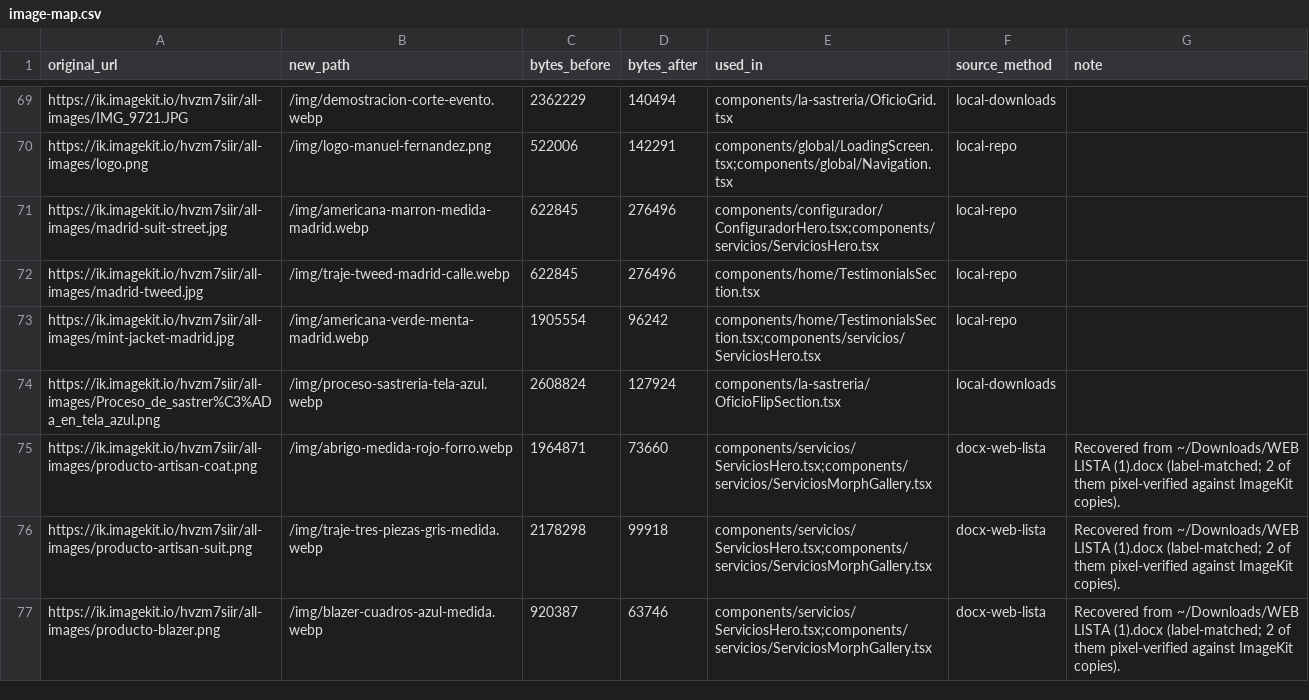
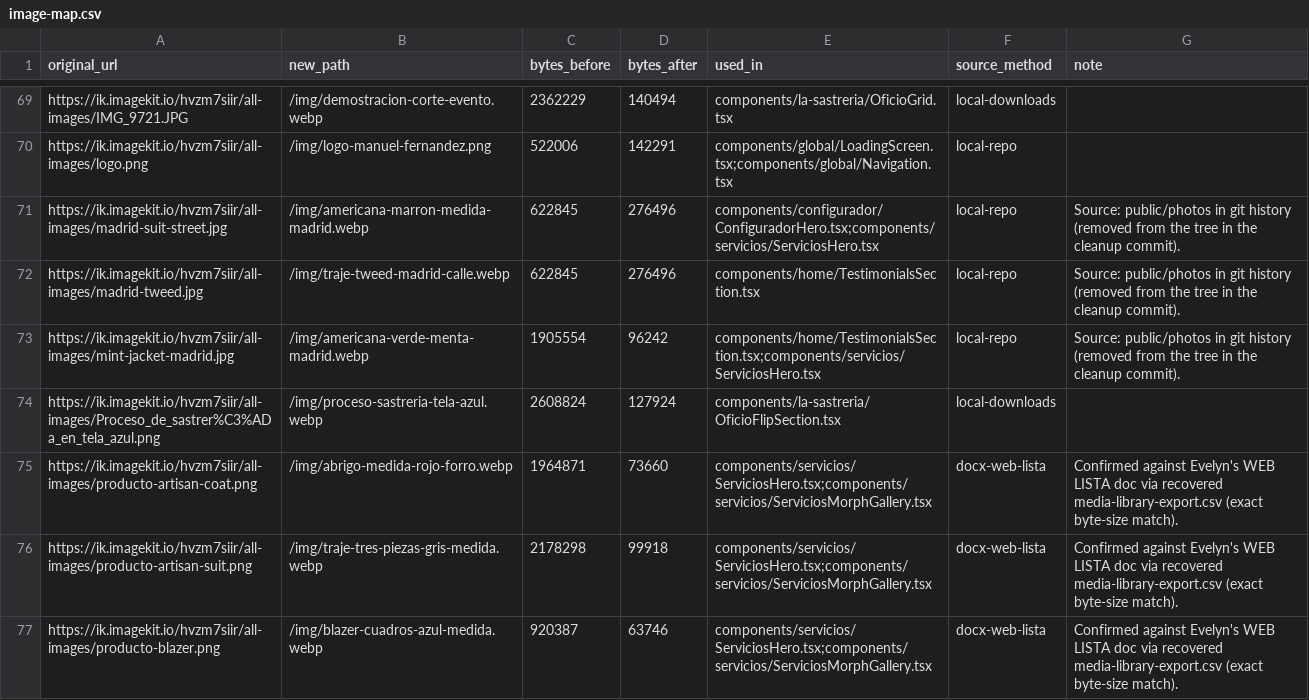
Before and after one commit to RyvoDigital/sastreria-manuel-fernandez, a CSV file: image-map.csv, drawn as a sheet; only a part is shown, gaps mark what is left out; the diff covers the shown part only.

```diff
--- a/image-map.csv
+++ b/image-map.csv
@@ -70,8 +70,8 @@ original_url,new_path,bytes_before,bytes_after,used_in,source_method,note
 "https://ik.imagekit.io/hvzm7siir/all-images/logo.png","/img/logo-manuel-fernandez.png","522006","142291","components/global/LoadingScreen.tsx;components/global/Navigation.tsx","local-repo",""
-"https://ik.imagekit.io/hvzm7siir/all-images/madrid-suit-street.jpg","/img/americana-marron-medida-madrid.webp","622845","276496","components/configurador/ConfiguradorHero.tsx;components/servicios/ServiciosHero.tsx","local-repo",""
-"https://ik.imagekit.io/hvzm7siir/all-images/madrid-tweed.jpg","/img/traje-tweed-madrid-calle.webp","622845","276496","components/home/TestimonialsSection.tsx","local-repo",""
-"https://ik.imagekit.io/hvzm7siir/all-images/mint-jacket-madrid.jpg","/img/americana-verde-menta-madrid.webp","1905554","96242","components/home/TestimonialsSection.tsx;components/servicios/ServiciosHero.tsx","local-repo",""
+"https://ik.imagekit.io/hvzm7siir/all-images/madrid-suit-street.jpg","/img/americana-marron-medida-madrid.webp","622845","276496","components/configurador/ConfiguradorHero.tsx;components/servicios/ServiciosHero.tsx","local-repo","Source: public/photos in git history (removed from the tree in the cleanup commit)."
+"https://ik.imagekit.io/hvzm7siir/all-images/madrid-tweed.jpg","/img/traje-tweed-madrid-calle.webp","622845","276496","components/home/TestimonialsSection.tsx","local-repo","Source: public/photos in git history (removed from the tree in the cleanup commit)."
+"https://ik.imagekit.io/hvzm7siir/all-images/mint-jacket-madrid.jpg","/img/americana-verde-menta-madrid.webp","1905554","96242","components/home/TestimonialsSection.tsx;components/servicios/ServiciosHero.tsx","local-repo","Source: public/photos in git history (removed from the tree in the cleanup commit)."
 "https://ik.imagekit.io/hvzm7siir/all-images/Proceso_de_sastrer%C3%ADa_en_tela_azul.png","/img/proceso-sastreria-tela-azul.webp","2608824","127924","components/la-sastreria/OficioFlipSection.tsx","local-downloads",""
-"https://ik.imagekit.io/hvzm7siir/all-images/producto-artisan-coat.png","/img/abrigo-medida-rojo-forro.webp","1964871","73660","components/servicios/ServiciosHero.tsx;components/servicios/ServiciosMorphGallery.tsx","docx-web-lista","Recovered from ~/Downloads/WEB LISTA (1).docx (label-matched; 2 of them pixel-verified against ImageKit copies)."
-"https://ik.imagekit.io/hvzm7siir/all-images/producto-artisan-suit.png","/img/traje-tres-piezas-gris-medida.webp","2178298","99918","components/servicios/ServiciosHero.tsx;components/servicios/ServiciosMorphGallery.tsx","docx-web-lista","Recovered from ~/Downloads/WEB LISTA (1).docx (label-matched; 2 of them pixel-verified against ImageKit copies)."
-"https://ik.imagekit.io/hvzm7siir/all-images/producto-blazer.png","/img/blazer-cuadros-azul-medida.webp","920387","63746","components/servicios/ServiciosHero.tsx;components/servicios/ServiciosMorphGallery.tsx","docx-web-lista","Recovered from ~/Downloads/WEB LISTA (1).docx (label-matched; 2 of them pixel-verified against ImageKit copies)."
+"https://ik.imagekit.io/hvzm7siir/all-images/producto-artisan-coat.png","/img/abrigo-medida-rojo-forro.webp","1964871","73660","components/servicios/ServiciosHero.tsx;components/servicios/ServiciosMorphGallery.tsx","docx-web-lista","Confirmed against Evelyn's WEB LISTA doc via recovered media-library-export.csv (exact byte-size match)."
+"https://ik.imagekit.io/hvzm7siir/all-images/producto-artisan-suit.png","/img/traje-tres-piezas-gris-medida.webp","2178298","99918","components/servicios/ServiciosHero.tsx;components/servicios/ServiciosMorphGallery.tsx","docx-web-lista","Confirmed against Evelyn's WEB LISTA doc via recovered media-library-export.csv (exact byte-size match)."
+"https://ik.imagekit.io/hvzm7siir/all-images/producto-blazer.png","/img/blazer-cuadros-azul-medida.webp","920387","63746","components/servicios/ServiciosHero.tsx;components/servicios/ServiciosMorphGallery.tsx","docx-web-lista","Confirmed against Evelyn's WEB LISTA doc via recovered media-library-export.csv (exact byte-size match)."
```
Also changed, not shown: 2 added rows and 74 edited cells elsewhere in this file, 22 other files.
